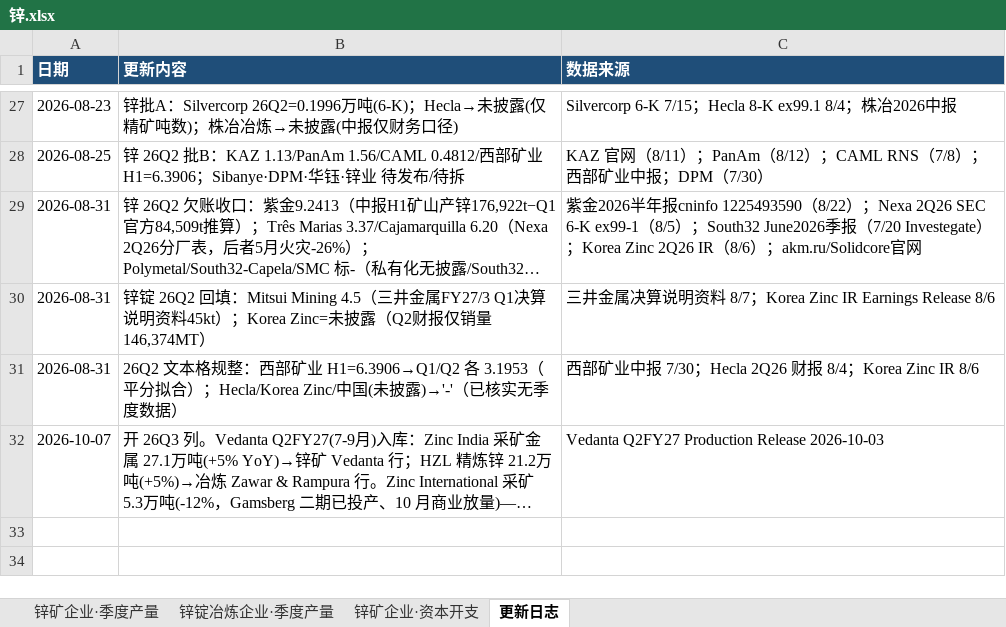
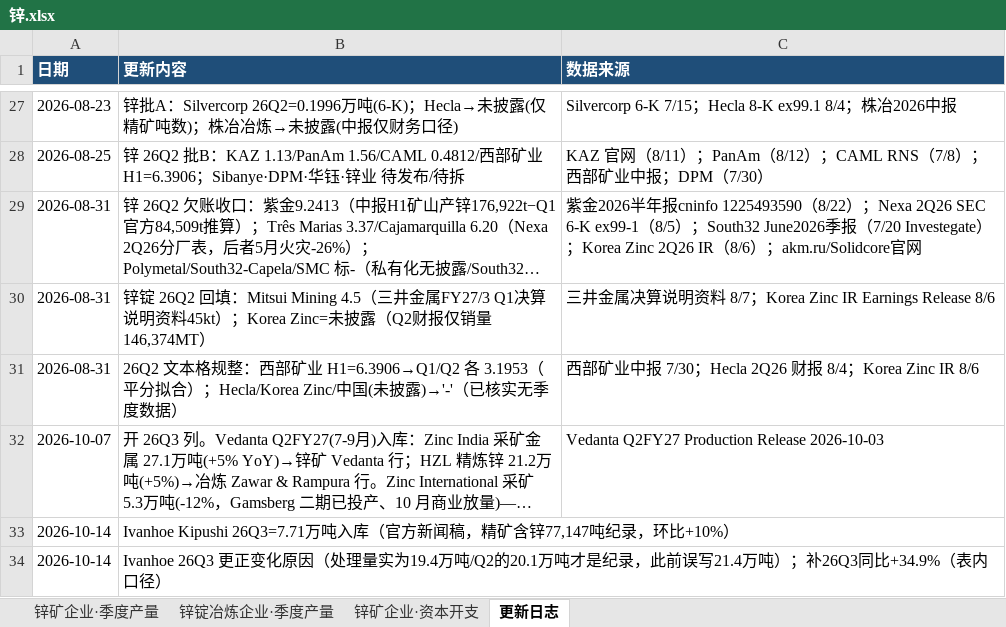
Before and after one commit to amiya866/caibao-hub, an Excel workbook: excel/锌.xlsx, sheet 更新日志, drawn as a sheet; only a part is shown, gaps mark what is left out; long unchanged cells end in …; values as stored, in another font and other column widths than the file's, no borders; the diff names each change by its address in the sheet, - before the commit and + after, or states it on an @@ line.

```diff
--- a/excel/锌.xlsx (sheet 更新日志)
+++ b/excel/锌.xlsx (sheet 更新日志)
+row 33: 2026-10-14 | Ivanhoe Kipushi 26Q3=7.71万吨入库（官方新闻稿，精矿含锌77,147吨纪录，环比+10%）
+row 34: 2026-10-14 | Ivanhoe 26Q3 更正变化原因（处理量实为19.4万吨/Q2的20.1万吨才是纪录，此前误写21.4万吨）；补26Q3同比+34.9%（表内口径）
```
Also changed, not shown: sheet 锌矿企业·季度产量, 4 other files.
